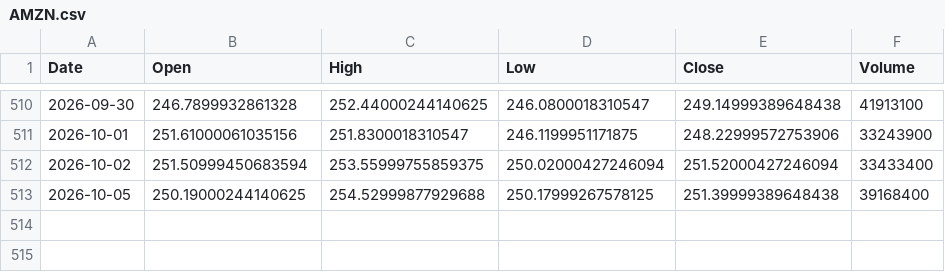
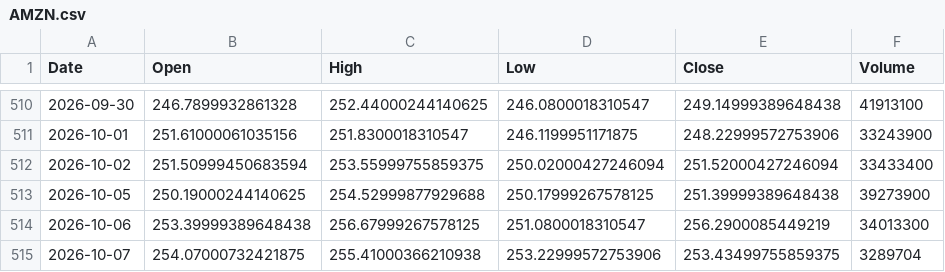
Before and after one commit to akastudiogdrive-droid/coin, a CSV file: data/prices/AMZN.csv, drawn as a sheet; only a part is shown, gaps mark what is left out.

```diff
--- a/data/prices/AMZN.csv
+++ b/data/prices/AMZN.csv
@@ -512,2 +512,4 @@ Date,Open,High,Low,Close,Volume
 2026-10-02,251.50999450683594,253.55999755859375,250.02000427246094,251.52000427246094,33433400
-2026-10-05,250.19000244140625,254.52999877929688,250.17999267578125,251.39999389648438,39168400
+2026-10-05,250.19000244140625,254.52999877929688,250.17999267578125,251.39999389648438,39273900
+2026-10-06,253.39999389648438,256.67999267578125,251.0800018310547,256.2900085449219,34013300
+2026-10-07,254.07000732421875,255.41000366210938,253.22999572753906,253.43499755859375,3289704
```
Also changed, not shown: data/prices/AAPL.csv, data/prices/JPM.csv, 40 other files.
